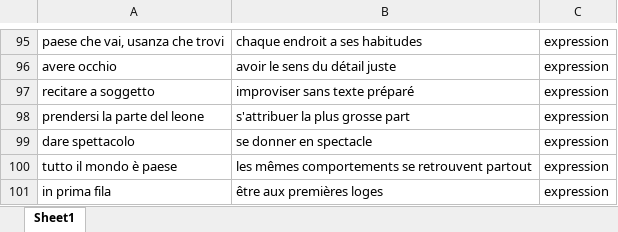
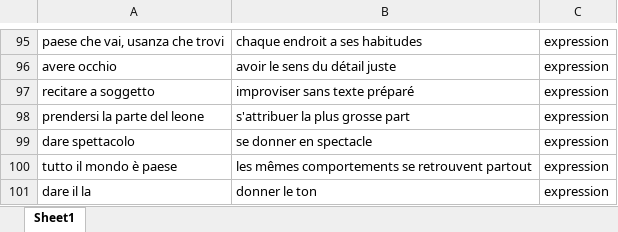
Before and after one commit to neuryoceane-stack/lexia, an Excel workbook: shop-packs/ita/pack-10-culture-arts.xlsx, sheet Sheet1, drawn as a sheet; only a part is shown, gaps mark what is left out; values as stored, in another font and other column widths than the file's, no borders; removed rows and columns are numbered as before the commit, all else as after; the diff names each change by its address in the sheet, - before the commit and + after, or states it on an @@ line.

```diff
--- a/shop-packs/ita/pack-10-culture-arts.xlsx (sheet Sheet1)
+++ b/shop-packs/ita/pack-10-culture-arts.xlsx (sheet Sheet1)
-row 101: in prima fila | être aux premières loges | expression
+row 101: dare il la | donner le ton | expression
```
Also changed, not shown: shop-packs/ita/pack-13-argent-economie.xlsx, shop-packs/ita/pack-15-nature-animaux.xlsx, 5 other files.
